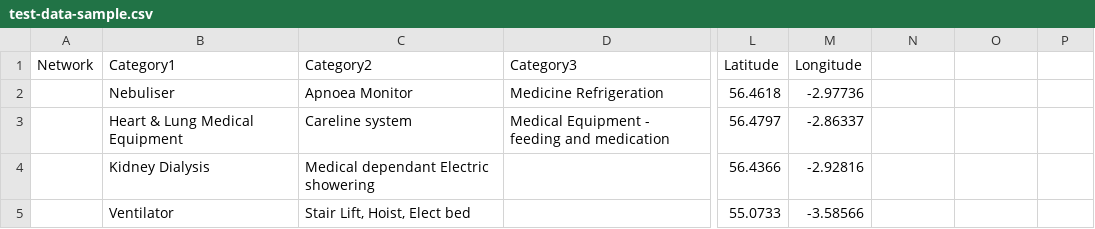
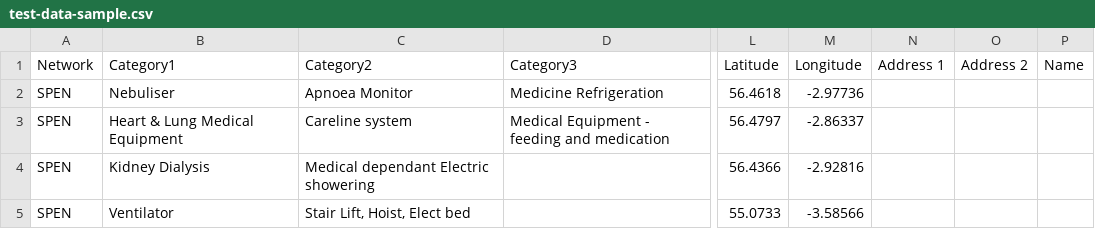
Before and after one commit to j-mcq/ssvc-flutter, a CSV file: input_data/test-data-sample.csv, drawn as a sheet; only a part is shown, gaps mark what is left out; the diff names each change by its address in the sheet, - before the commit and + after, or states it on an @@ line.

```diff
--- a/input_data/test-data-sample.csv
+++ b/input_data/test-data-sample.csv
-N1: (empty)
+N1: Address 1
-O1: (empty)
+O1: Address 2
-P1: (empty)
+P1: Name
-A2:A5 (Network): (empty)
+A2:A5 (Network): SPEN
```
Also changed, not shown: 6 other files.
